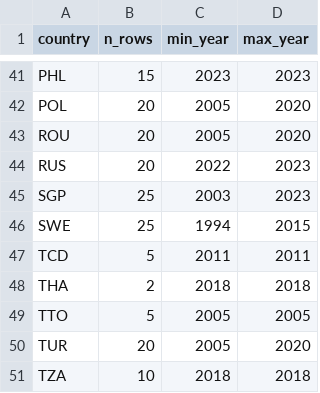
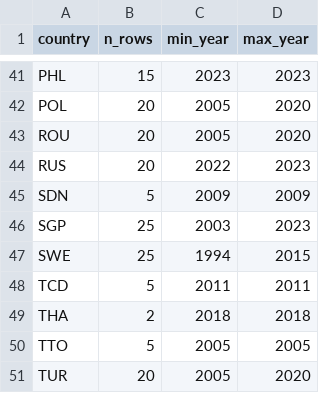
Before and after one commit to myon-bioinformatics/Aoi, a CSV file: research/staple-price-survey/adjacent_food_share_by_income/_coverage_by_country.csv, drawn as a sheet; only a part is shown, gaps mark what is left out; the shorter side is filled out with more unchanged rows.

```diff
--- a/research/staple-price-survey/adjacent_food_share_by_income/_coverage_by_country.csv
+++ b/research/staple-price-survey/adjacent_food_share_by_income/_coverage_by_country.csv
@@ -44,2 +44,3 @@ ROU,20,2005,2020
 RUS,20,2022,2023
+SDN,5,2009,2009
 SGP,25,2003,2023
```
Also changed, not shown: research/staple-price-survey/adjacent_food_share_by_income/adjacent_food_share_by_income_vertical.csv, research/staple-price-survey/adjacent_food_share_urban_rural/_coverage_by_country.csv, 8 other files.
